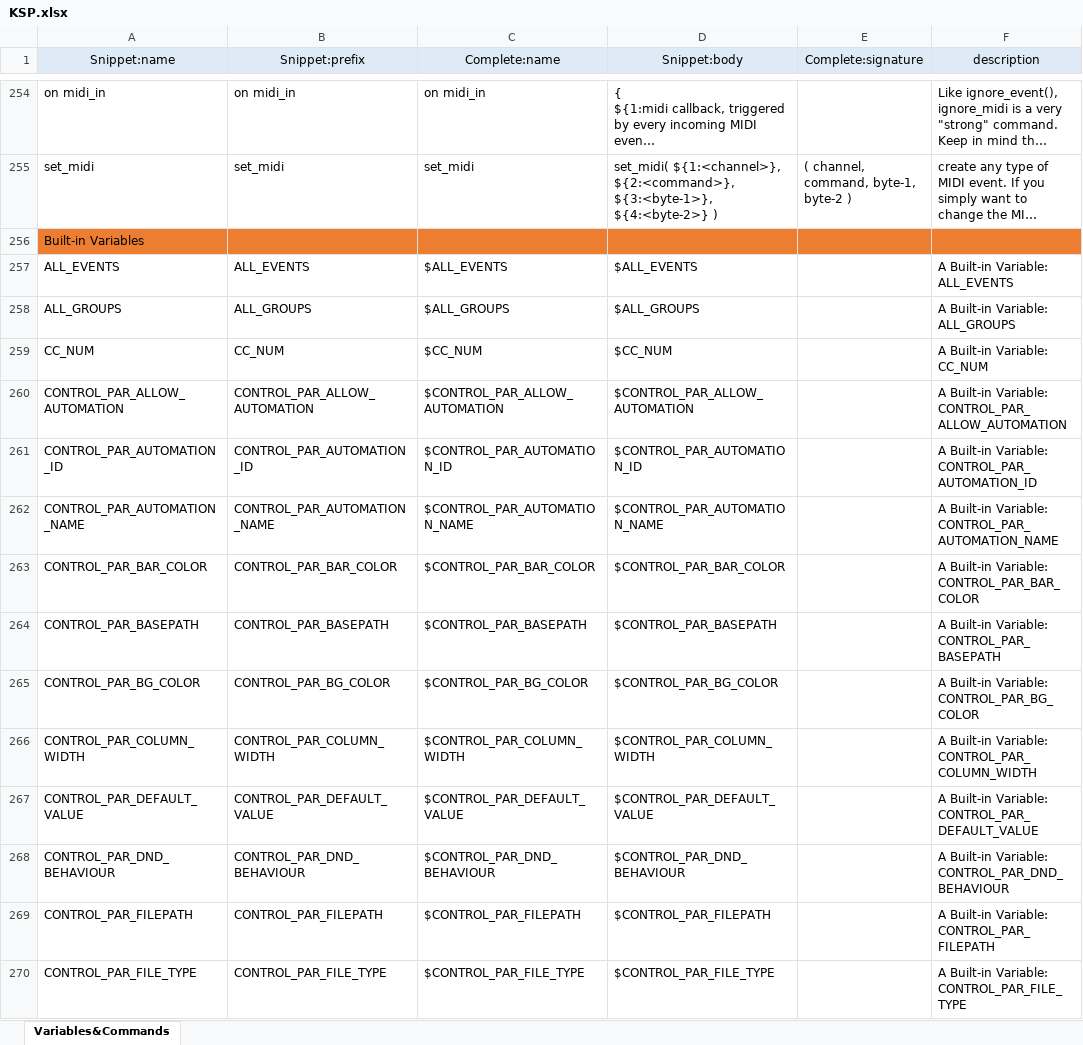
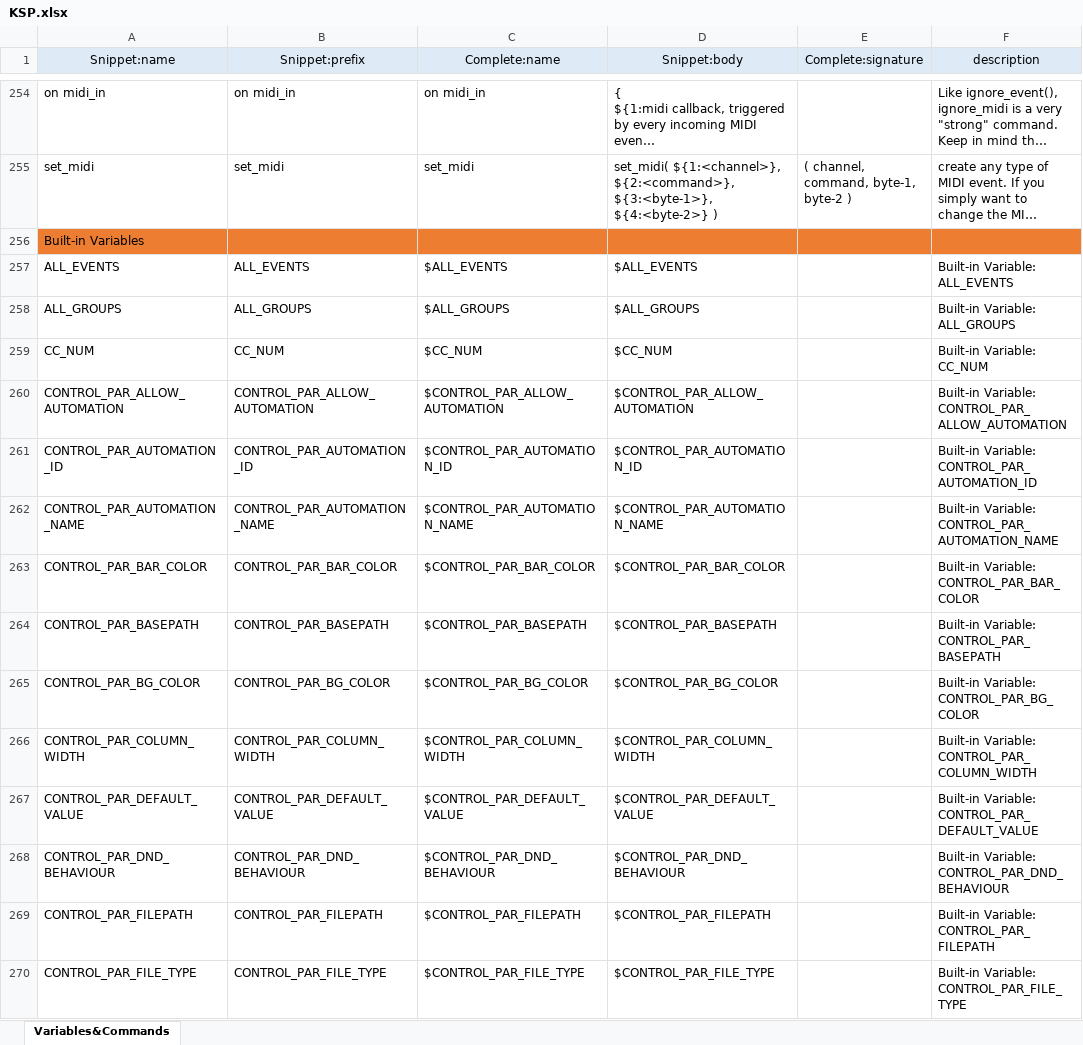
Before and after one commit to r-koubou/vscode-ksp, an Excel workbook: data/KSP.xlsx, sheet Variables&Commands, drawn as a sheet; only a part is shown, gaps mark what is left out; long unchanged cells end in …; values as stored, in another font and other column widths than the file's, no borders; the diff covers the shown part only; the diff names each change by its address in the sheet, - before the commit and + after, or states it on an @@ line.

```diff
--- a/data/KSP.xlsx (sheet Variables&Commands)
+++ b/data/KSP.xlsx (sheet Variables&Commands)
-F257 (description): A Built-in Variable: ALL_EVENTS
+F257 (description): Built-in Variable: ALL_EVENTS
-F258 (description): A Built-in Variable: ALL_GROUPS
+F258 (description): Built-in Variable: ALL_GROUPS
-F259 (description): A Built-in Variable: CC_NUM
+F259 (description): Built-in Variable: CC_NUM
-F260 (description): A Built-in Variable:…
+F260 (description): Built-in Variable:…
-F261 (description): A Built-in Variable: CONTROL_PAR_AUTOMATION_ID
+F261 (description): Built-in Variable: CONTROL_PAR_AUTOMATION_ID
-F262 (description): A Built-in Variable:…
+F262 (description): Built-in Variable:…
-F263 (description): A Built-in Variable: CONTROL_PAR_BAR_COLOR
+F263 (description): Built-in Variable: CONTROL_PAR_BAR_COLOR
-F264 (description): A Built-in Variable: CONTROL_PAR_BASEPATH
+F264 (description): Built-in Variable: CONTROL_PAR_BASEPATH
-F265 (description): A Built-in Variable: CONTROL_PAR_BG_COLOR
+F265 (description): Built-in Variable: CONTROL_PAR_BG_COLOR
-F266 (description): A Built-in Variable: CONTROL_PAR_COLUMN_WIDTH
+F266 (description): Built-in Variable: CONTROL_PAR_COLUMN_WIDTH
-F267 (description): A Built-in Variable: CONTROL_PAR_DEFAULT_VALUE
+F267 (description): Built-in Variable: CONTROL_PAR_DEFAULT_VALUE
-F268 (description): A Built-in Variable: CONTROL_PAR_DND_BEHAVIOUR
+F268 (description): Built-in Variable: CONTROL_PAR_DND_BEHAVIOUR
-F269 (description): A Built-in Variable: CONTROL_PAR_FILEPATH
+F269 (description): Built-in Variable: CONTROL_PAR_FILEPATH
-F270 (description): A Built-in Variable: CONTROL_PAR_FILE_TYPE
+F270 (description): Built-in Variable: CONTROL_PAR_FILE_TYPE
```
Also changed, not shown: 560 edited cells elsewhere in this sheet, 11 other files.
